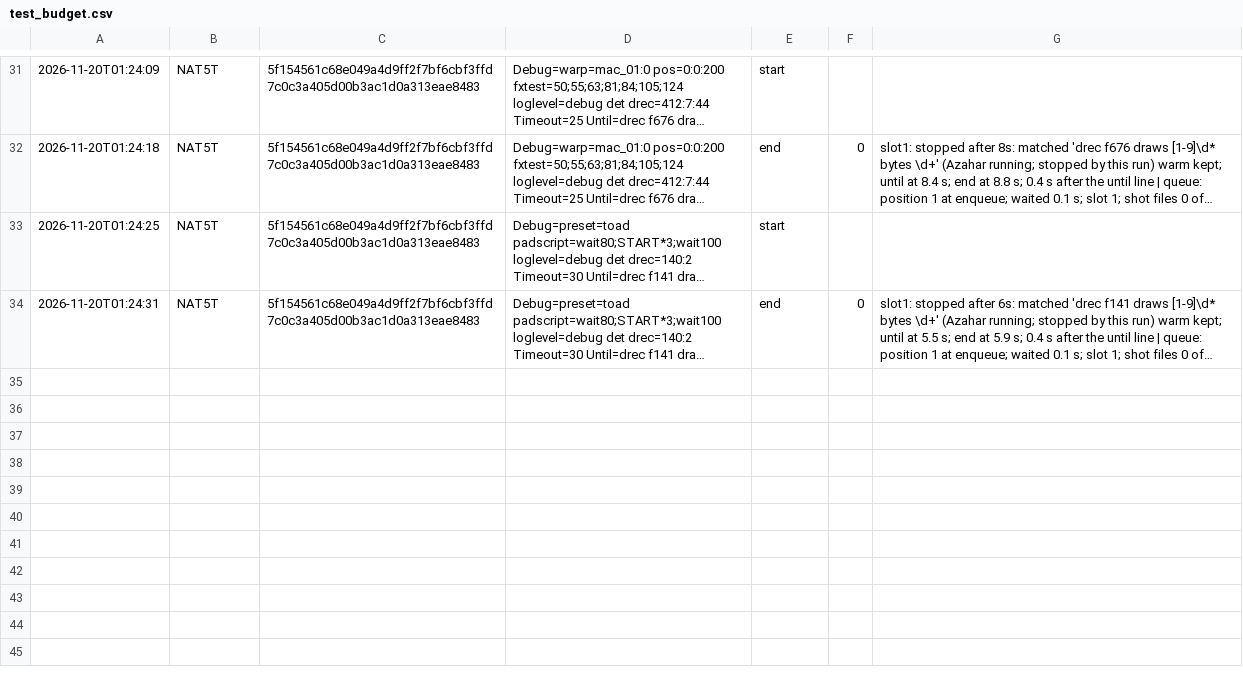
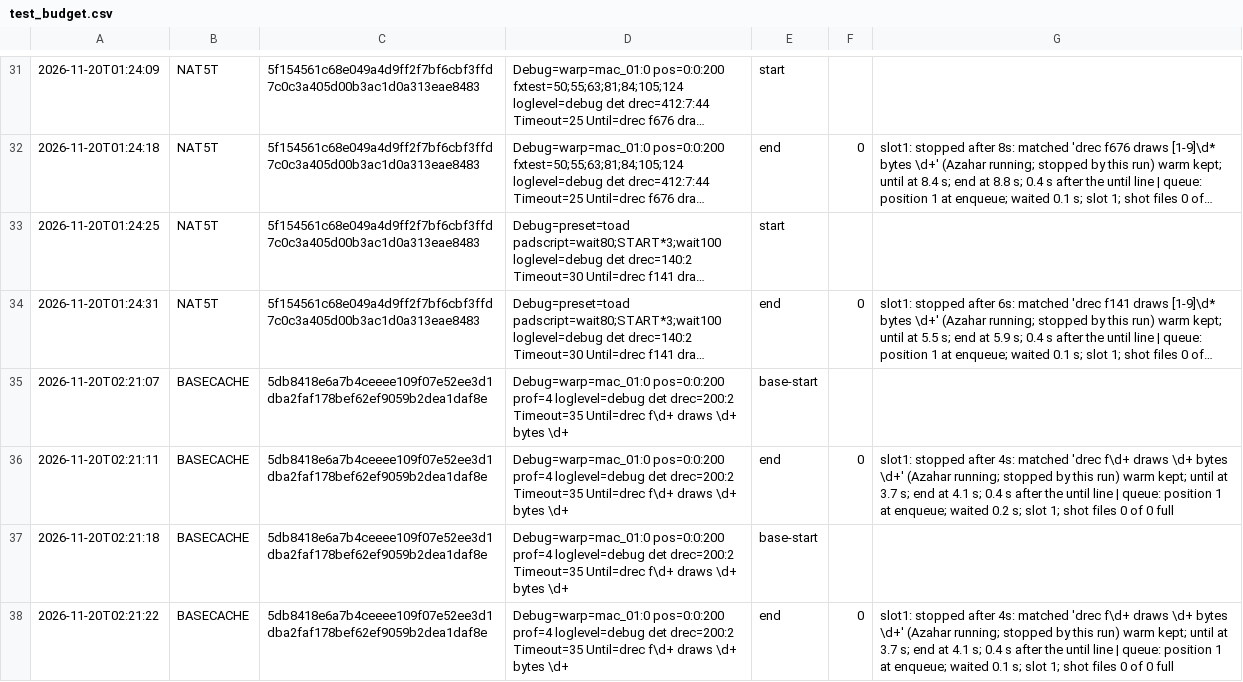
Before and after one commit to SilentMystification/papermario-3ds-port, a CSV file: 3ds/logs/test_budget.csv, drawn as a sheet; only a part is shown, gaps mark what is left out; long unchanged cells end in …; the diff names each change by its address in the sheet, - before the commit and + after, or states it on an @@ line.

Commit message:
CLEANLD: base spot_mac01_drec at 8288b39b5 (runs and budget before rowloop)

```diff
--- a/3ds/logs/test_budget.csv
+++ b/3ds/logs/test_budget.csv
+row 35: 2026-11-20T02:21:07 | BASECACHE | 5db8418e6a7b4ceeee109f07e52ee3d1dba2faf178bef62ef9059b2dea1daf8e | Debug=warp=mac_01:0 pos=0:0:200 prof=4 loglevel=debug det drec=200:2 Timeout=35 Until=drec f\d+ draws \d+ bytes \d+ | base-start
+row 36: 2026-11-20T02:21:11 | BASECACHE | 5db8418e6a7b4ceeee109f07e52ee3d1dba2faf178bef62ef9059b2dea1daf8e | Debug=warp=mac_01:0 pos=0:0:200 prof=4 loglevel=debug det drec=200:2 Timeout=35 Until=drec f\d+ draws \d+ bytes \d+ | end | 0 | slot1: stopped after 4s: matched 'drec f\d+ draws \d+ bytes \d+' (Azahar running; stopped by this run) warm kept; until at 3.7 s; end at 4.1 s; 0.4 s after the until line | queue: position 1 at enqueue; waited 0.2 s; slot 1; shot files 0 of 0 full
+row 37: 2026-11-20T02:21:18 | BASECACHE | 5db8418e6a7b4ceeee109f07e52ee3d1dba2faf178bef62ef9059b2dea1daf8e | Debug=warp=mac_01:0 pos=0:0:200 prof=4 loglevel=debug det drec=200:2 Timeout=35 Until=drec f\d+ draws \d+ bytes \d+ | base-start
+row 38: 2026-11-20T02:21:22 | BASECACHE | 5db8418e6a7b4ceeee109f07e52ee3d1dba2faf178bef62ef9059b2dea1daf8e | Debug=warp=mac_01:0 pos=0:0:200 prof=4 loglevel=debug det drec=200:2 Timeout=35 Until=drec f\d+ draws \d+ bytes \d+ | end | 0 | slot1: stopped after 4s: matched 'drec f\d+ draws \d+ bytes \d+' (Azahar running; stopped by this run) warm kept; until at 3.7 s; end at 4.1 s; 0.4 s after the until line | queue: position 1 at enqueue; waited 0.1 s; slot 1; shot files 0 of 0 full
```
Also changed, not shown: 3 other files.
